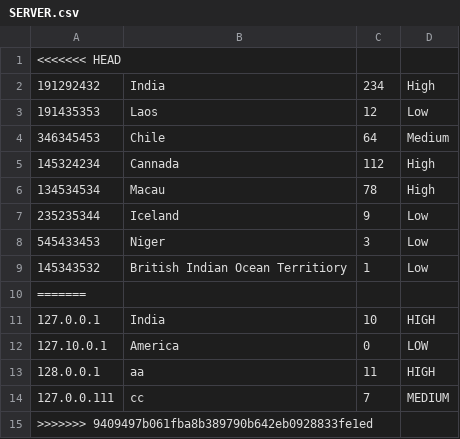
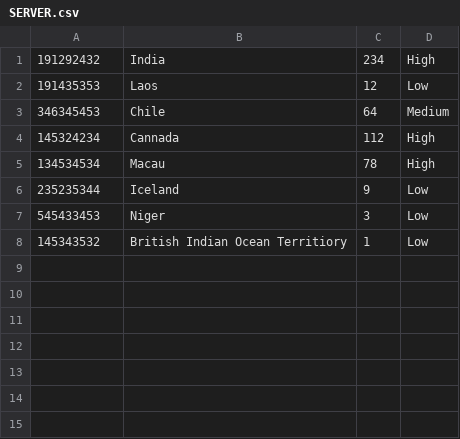
Before and after one commit to DivijD012/DnA-NeverSummer, a CSV file: data/SERVER.csv, drawn as a sheet; the diff names each change by its address in the sheet, - before the commit and + after, or states it on an @@ line.

Commit message:
[Fix] server.csv

```diff
--- a/data/SERVER.csv
+++ b/data/SERVER.csv
-row 1: <<<<<<< HEAD
-row 10: =======
-row 11: 127.0.0.1 | India | 10 | HIGH
-row 12: 127.10.0.1 | America | 0 | LOW
-row 13: 128.0.0.1 | aa | 11 | HIGH
-row 14: 127.0.0.111 | cc | 7 | MEDIUM
-row 15: >>>>>>> 9409497b061fba8b389790b642eb0928833fe1ed
```
